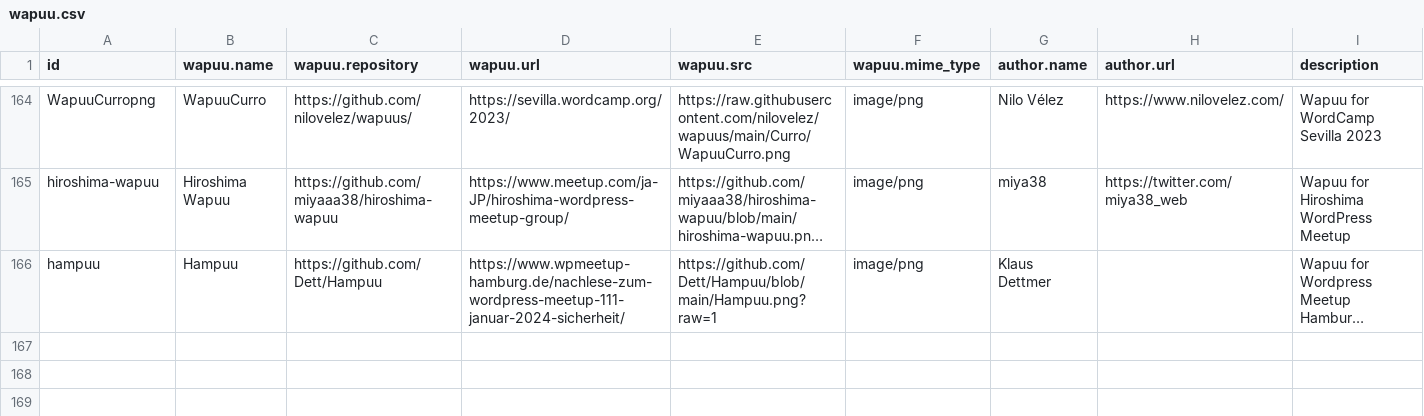
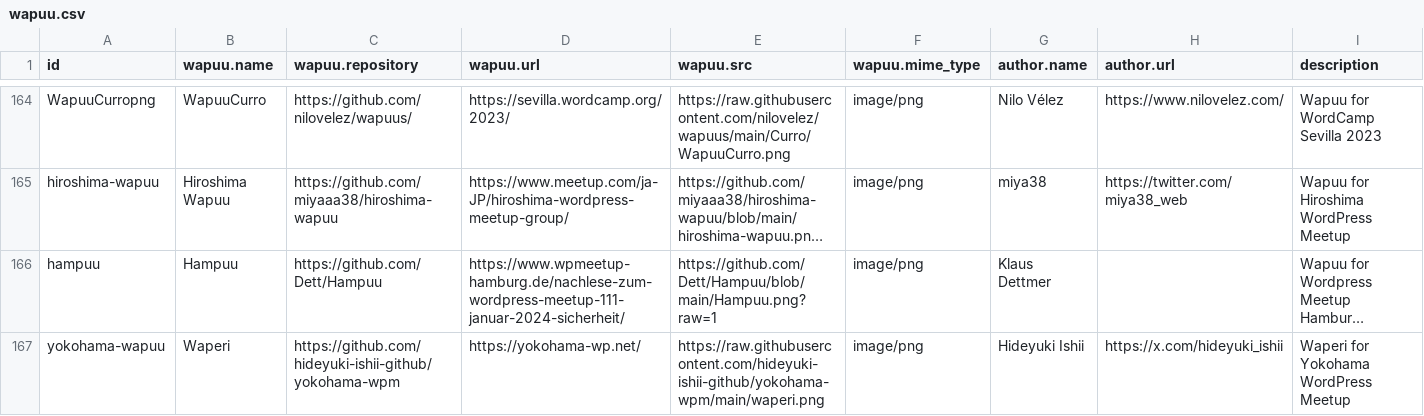
Before and after one commit to jawordpressorg/wapuu-api, a CSV file: wapuu.csv, drawn as a sheet; only a part is shown, gaps mark what is left out; long unchanged cells end in …; the diff names each change by its address in the sheet, - before the commit and + after, or states it on an @@ line.

Commit message:
Add Yokohama Wapuu

```diff
--- a/wapuu.csv
+++ b/wapuu.csv
+row 167: yokohama-wapuu | Waperi | https://github.com/hideyuki-ishii-github/yokohama-wpm | https://yokohama-wp.net/ | https://raw.githubusercontent.com/hideyuki-ishii-github/yokohama-wpm/main/waperi.png | image/png | Hideyuki Ishii | https://x.com/hideyuki_ishii | Waperi for Yokohama WordPress Meetup
```
